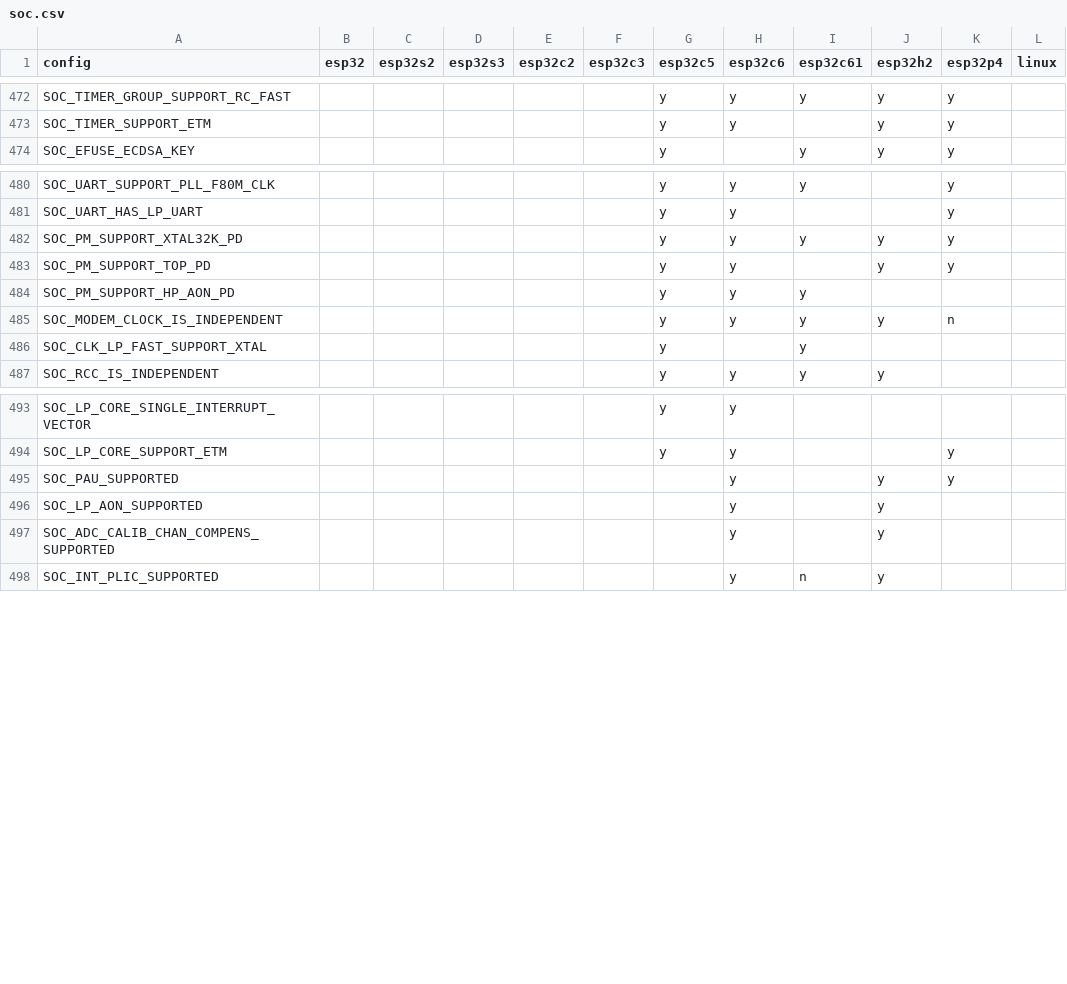
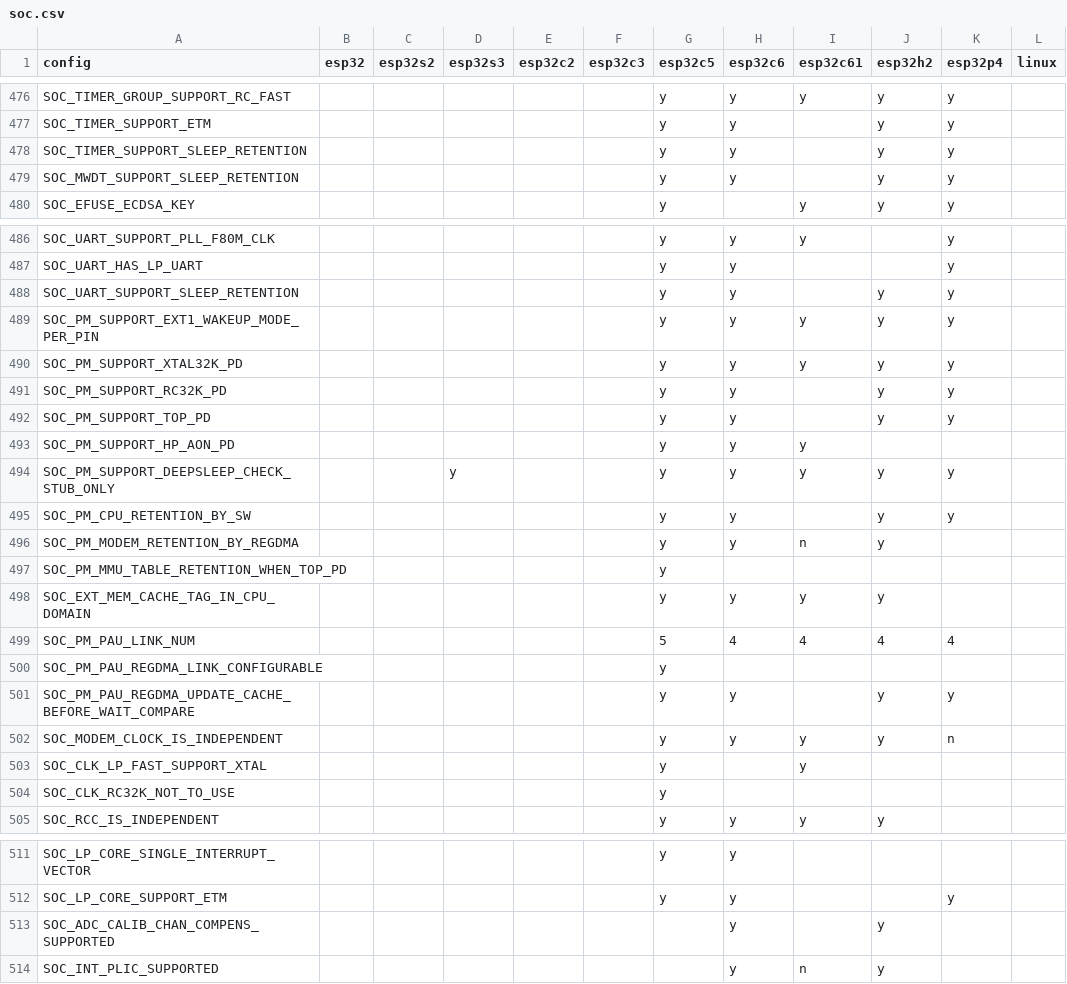
Before and after one commit to tanakamasayuki/ESP-IDF-SoC-Check, a CSV file: soc.csv, drawn as a sheet; only a part is shown, gaps mark what is left out; removed rows and columns are numbered as before the commit, all else as after; the diff covers the shown part only; the diff names each change by its address in the sheet, - before the commit and + after, or states it on an @@ line.

```diff
--- a/soc.csv
+++ b/soc.csv
+row 478: SOC_TIMER_SUPPORT_SLEEP_RETENTION |  |  |  |  |  | y | y |  | y | y
+row 479: SOC_MWDT_SUPPORT_SLEEP_RETENTION |  |  |  |  |  | y | y |  | y | y
+row 488: SOC_UART_SUPPORT_SLEEP_RETENTION |  |  |  |  |  | y | y |  | y | y
+row 489: SOC_PM_SUPPORT_EXT1_WAKEUP_MODE_PER_PIN |  |  |  |  |  | y | y | y | y | y
+row 491: SOC_PM_SUPPORT_RC32K_PD |  |  |  |  |  | y | y |  | y | y
+row 494: SOC_PM_SUPPORT_DEEPSLEEP_CHECK_STUB_ONLY |  |  | y |  |  | y | y | y | y | y
+row 495: SOC_PM_CPU_RETENTION_BY_SW |  |  |  |  |  | y | y |  | y | y
+row 496: SOC_PM_MODEM_RETENTION_BY_REGDMA |  |  |  |  |  | y | y | n | y
+row 497: SOC_PM_MMU_TABLE_RETENTION_WHEN_TOP_PD |  |  |  |  |  | y
+row 498: SOC_EXT_MEM_CACHE_TAG_IN_CPU_DOMAIN |  |  |  |  |  | y | y | y | y
+row 499: SOC_PM_PAU_LINK_NUM |  |  |  |  |  | 5 | 4 | 4 | 4 | 4
+row 500: SOC_PM_PAU_REGDMA_LINK_CONFIGURABLE |  |  |  |  |  | y
+row 501: SOC_PM_PAU_REGDMA_UPDATE_CACHE_BEFORE_WAIT_COMPARE |  |  |  |  |  | y | y |  | y | y
+row 504: SOC_CLK_RC32K_NOT_TO_USE |  |  |  |  |  | y
-row 495: SOC_PAU_SUPPORTED |  |  |  |  |  |  | y |  | y | y
-row 496: SOC_LP_AON_SUPPORTED |  |  |  |  |  |  | y |  | y
```
Also changed, not shown: 16 added rows, 10 removed rows and 11 edited cells elsewhere in this file, 1 other file.
